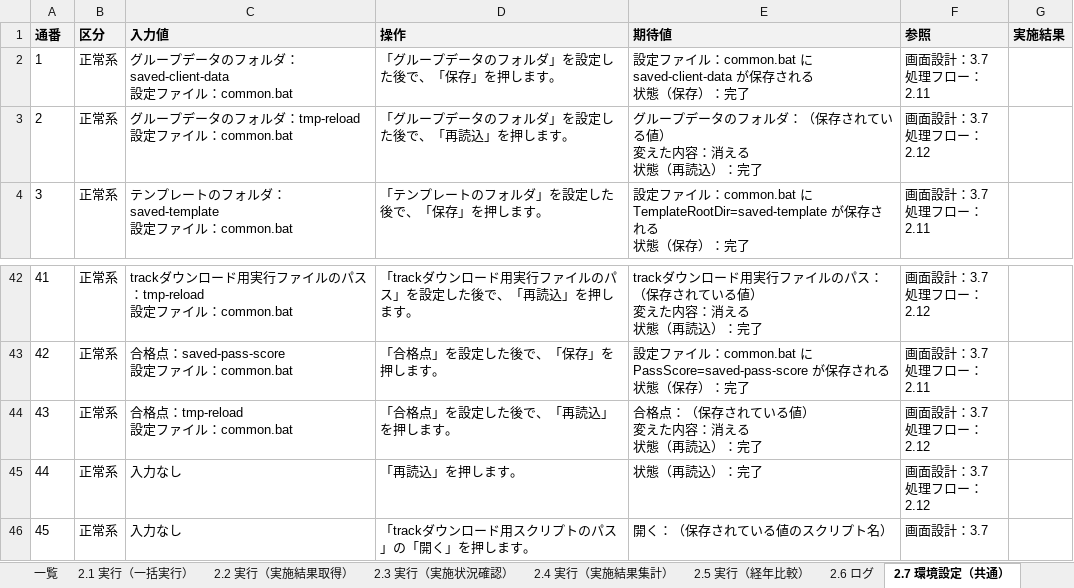
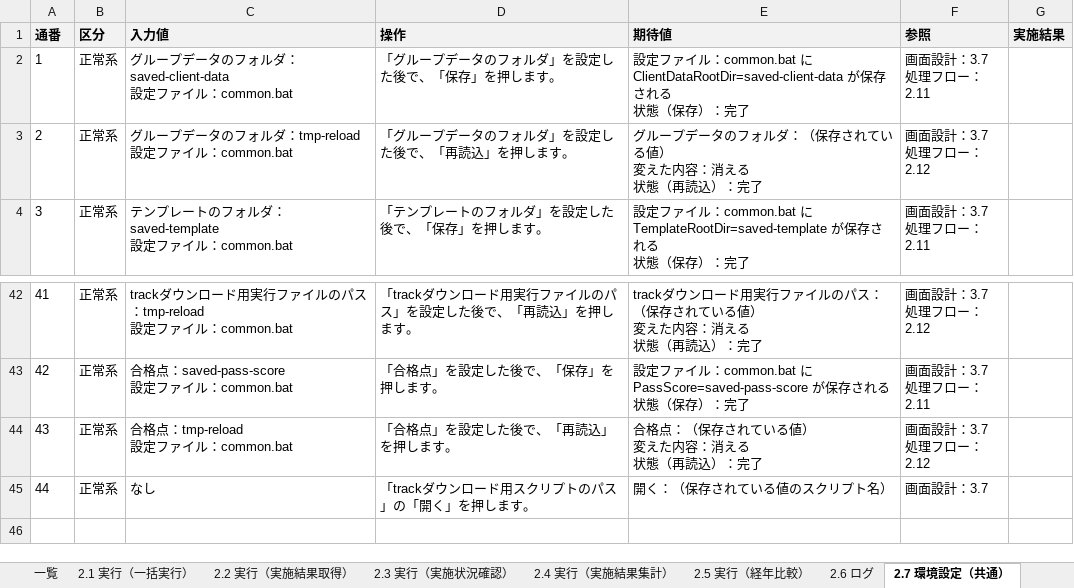
Before and after one commit to nishida2073/project_management, an Excel workbook: tool/track-aggregator/doc/03_結合テスト/テスト仕様書.xlsx, sheet 2.7 環境設定（共通）, drawn as a sheet; only a part is shown, gaps mark what is left out; values as stored, in another font and other column widths than the file's, no borders; removed rows and columns are numbered as before the commit, all else as after; ↵ is a line break in a cell; the diff names each change by its address in the sheet, - before the commit and + after, or states it on an @@ line.

```diff
--- a/tool/track-aggregator/doc/03_結合テスト/テスト仕様書.xlsx (sheet 2.7 環境設定（共通）)
+++ b/tool/track-aggregator/doc/03_結合テスト/テスト仕様書.xlsx (sheet 2.7 環境設定（共通）)
-E2 (期待値): …：common.bat に saved-client-data が保存さ…
+E2 (期待値): …：common.bat に ClientDataRootDir=saved-client-data が保存さ…
-row 45: 44 | 正常系 | 入力なし | 「再読込」を押します。 | 状態（再読込）：完了 | 画面設計：3.7 ↵ 処理フロー：2.12
@@ column A (通番) renumbered from row 45 down @@
-C45 (入力値): 入力なし
+C45 (入力値): なし
```
Also changed, not shown: sheet 2.8 環境設定（グループ別）, sheet 2.4 実行（実施結果集計）, sheet 2.3 実行（実施状況確認）, sheet 2.5 実行（経年比較）, sheet 一覧, sheet 2.1 実行（一括実行）, tool/kintone-aggregator/doc/03_結合テスト/テスト仕様書.xlsx, tool/kintone-resourse-generator/doc/03_結合テスト/テスト仕様書.xlsx, 6 other files.
